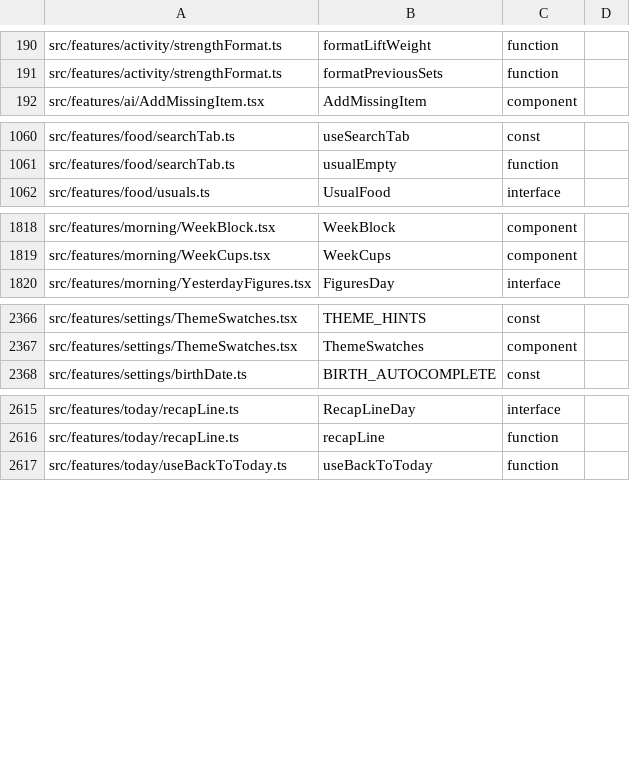
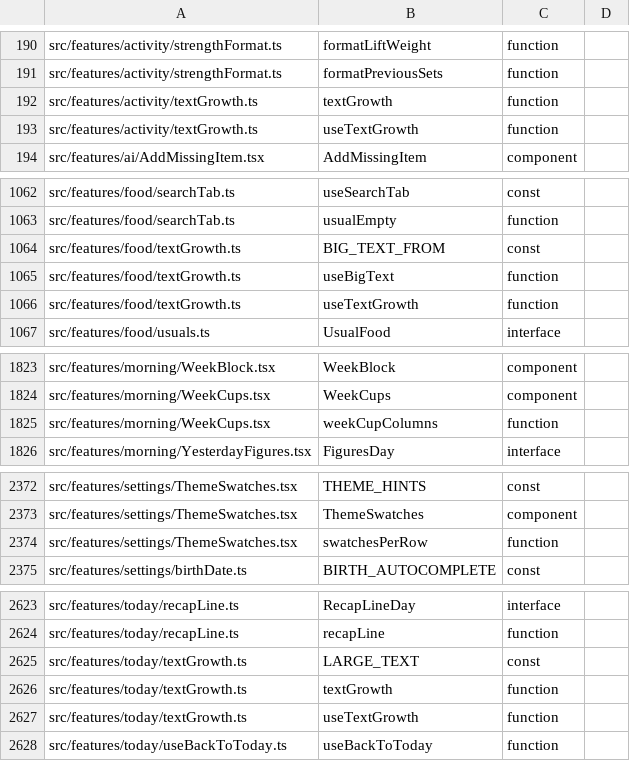
Before and after one commit to peleg2312/HealthCal, a TSV file: docs/code-map/exports.tsv, drawn as a sheet; only a part is shown, gaps mark what is left out; the diff covers the shown part only; the diff names each change by its address in the sheet, - before the commit and + after, or states it on an @@ line.

```diff
--- a/docs/code-map/exports.tsv
+++ b/docs/code-map/exports.tsv
+row 192: src/features/activity/textGrowth.ts | textGrowth | function
+row 193: src/features/activity/textGrowth.ts | useTextGrowth | function
+row 1064: src/features/food/textGrowth.ts | BIG_TEXT_FROM | const
+row 1065: src/features/food/textGrowth.ts | useBigText | function
+row 1066: src/features/food/textGrowth.ts | useTextGrowth | function
+row 1825: src/features/morning/WeekCups.tsx | weekCupColumns | function
+row 2374: src/features/settings/ThemeSwatches.tsx | swatchesPerRow | function
+row 2625: src/features/today/textGrowth.ts | LARGE_TEXT | const
+row 2626: src/features/today/textGrowth.ts | textGrowth | function
+row 2627: src/features/today/textGrowth.ts | useTextGrowth | function
```
Also changed, not shown: 2 added rows elsewhere in this file, docs/code-map/imports.tsv, docs/code-map/uses.tsv, 57 other files.
